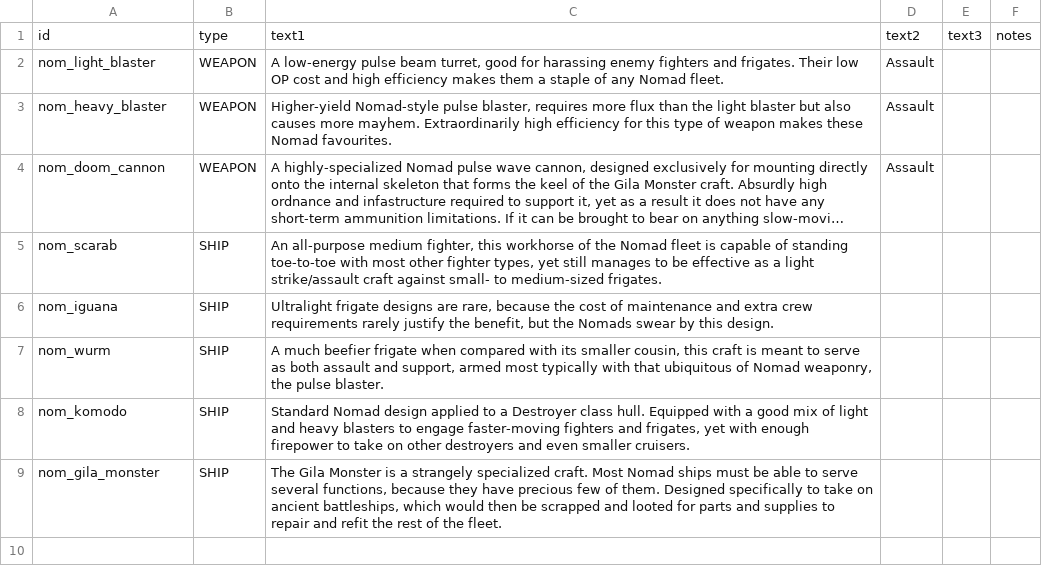
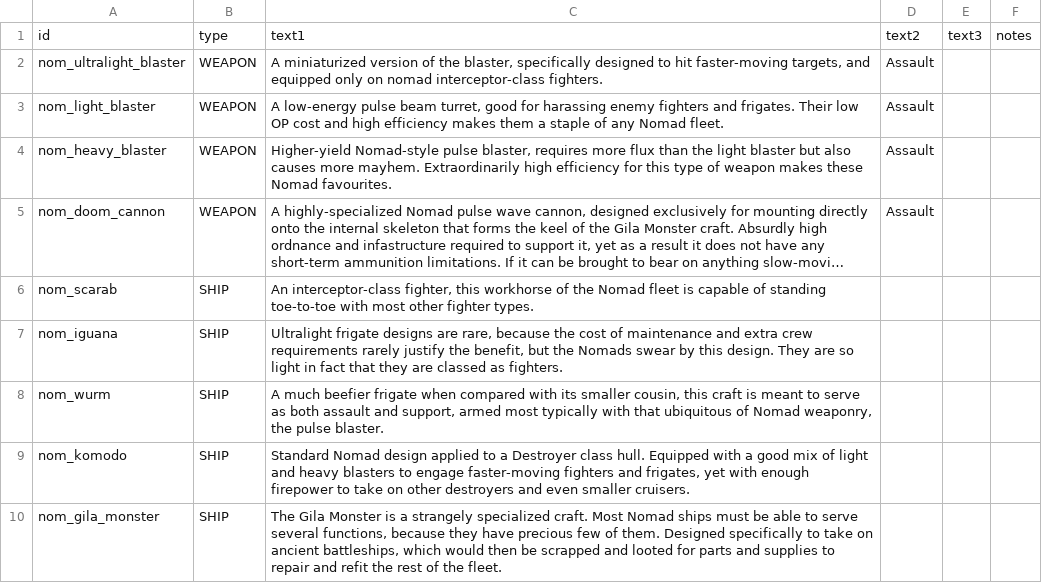
Before and after one commit to Trylobot/ss-nom, a CSV file: data/strings/descriptions.csv, drawn as a sheet; long unchanged cells end in …; addresses are those after the commit; the diff names each change by its address in the sheet, - before the commit and + after, or states it on an @@ line.

```diff
--- a/data/strings/descriptions.csv
+++ b/data/strings/descriptions.csv
+row 2: nom_ultralight_blaster | WEAPON | A miniaturized version of the blaster, specifically designed to hit faster-moving targets, and equipped only on nomad interceptor-class fighters. | Assault
-C6: An all-purpose medium fighter, this workhorse of the Nomad fleet is capable of standing toe-to-toe with most other fighter types, yet still manages to be effective as a light strike/assault craft against small- to medium-sized frigates.
+C6: An interceptor-class fighter, this workhorse of the Nomad fleet is capable of standing toe-to-toe with most other fighter types.
-C7: …this design.
+C7: …this design. They are so light in fact that they are classed as fighters.
```
Also changed, not shown: data/hulls/ship_data.csv, data/weapons/weapon_data.csv, 16 other files.
